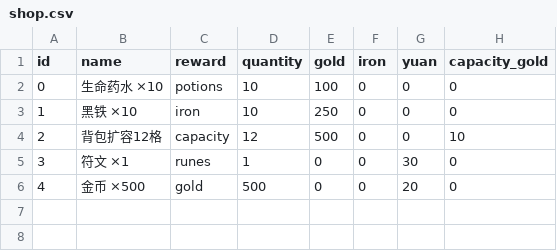
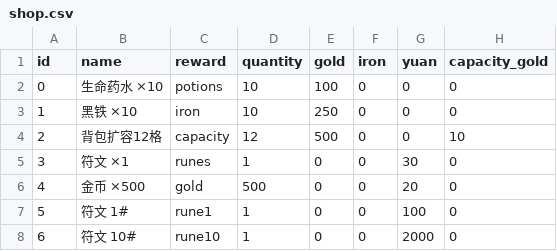
Before and after one commit to vxcnw/zan-lang, a CSV file: templates/game/legend/data/shop.csv, drawn as a sheet.

Commit message:
feat(game): sell documented levelled runes

```diff
--- a/templates/game/legend/data/shop.csv
+++ b/templates/game/legend/data/shop.csv
@@ -6 +6,3 @@ id,name,reward,quantity,gold,iron,yuan,capacity_gold
 4,金币 ×500,gold,500,0,0,20,0
+5,符文 1#,rune1,1,0,0,100,0
+6,符文 10#,rune10,1,0,0,2000,0
```
Also changed, not shown: 4 other files.
